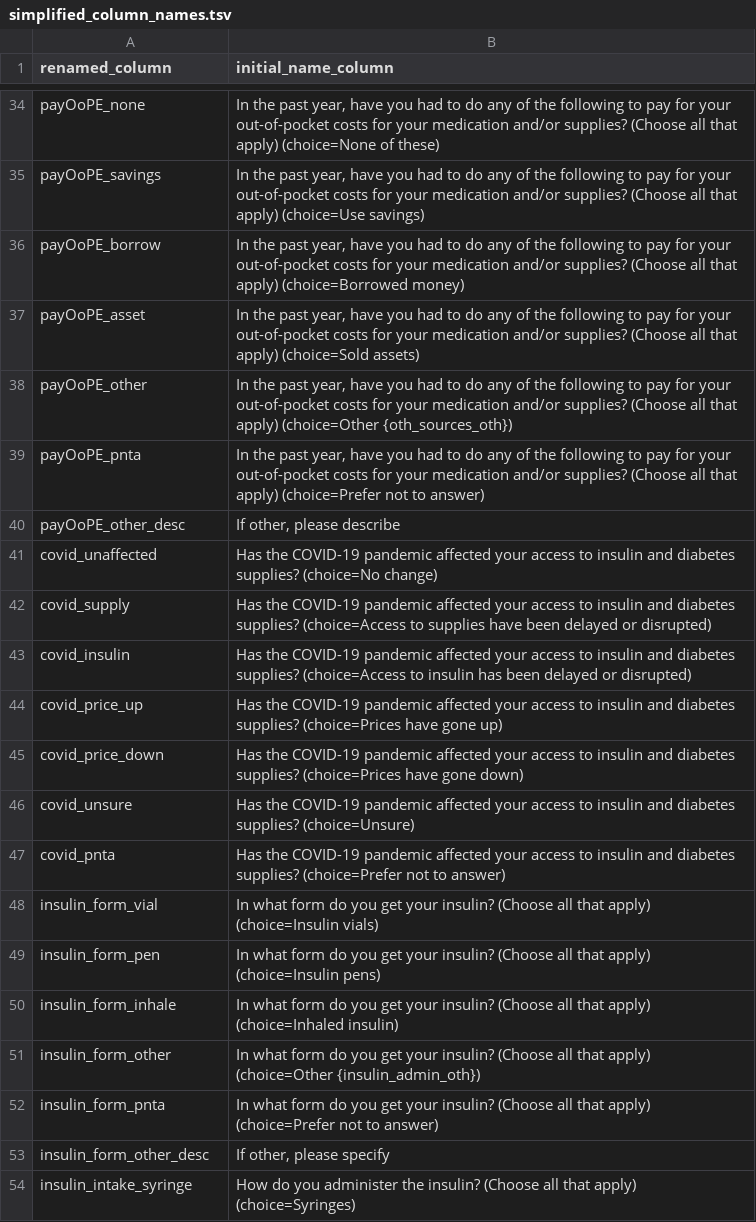
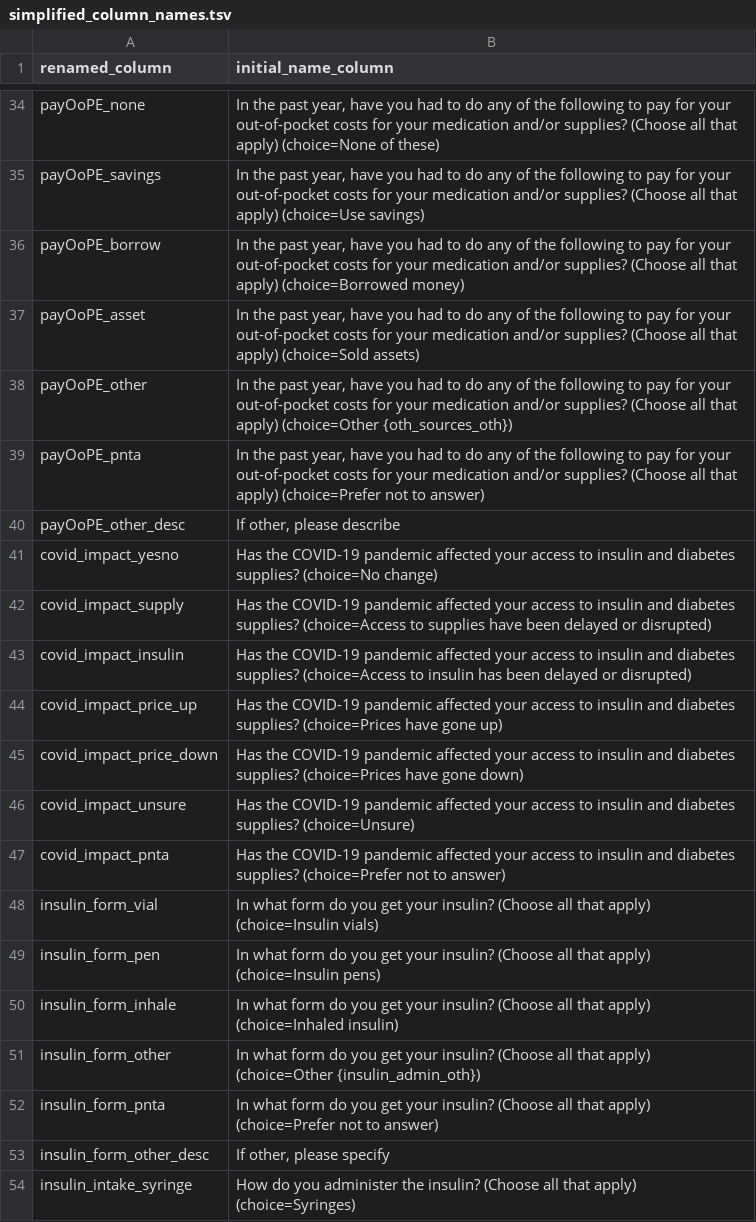
Before and after one commit to athieffry/T1International-OoPE-survey-2022, a TSV file: 1. data/c. clean/simplified_column_names.tsv, drawn as a sheet; only a part is shown, gaps mark what is left out.

```diff
--- a/1. data/c. clean/simplified_column_names.tsv
+++ b/1. data/c. clean/simplified_column_names.tsv
@@ -40,9 +40,9 @@ payOoPE_pnta	"In the past year, have you had to do any of the following to pay f
 payOoPE_other_desc	"If other, please describe"
-covid_unaffected	Has the COVID-19 pandemic affected your access to insulin and diabetes supplies? (choice=No change)
-covid_supply	Has the COVID-19 pandemic affected your access to insulin and diabetes supplies? (choice=Access to supplies have been delayed or disrupted)
-covid_insulin	Has the COVID-19 pandemic affected your access to insulin and diabetes supplies? (choice=Access to insulin has been delayed or disrupted)
-covid_price_up	Has the COVID-19 pandemic affected your access to insulin and diabetes supplies? (choice=Prices have gone up)
-covid_price_down	Has the COVID-19 pandemic affected your access to insulin and diabetes supplies? (choice=Prices have gone down)
-covid_unsure	Has the COVID-19 pandemic affected your access to insulin and diabetes supplies? (choice=Unsure)
-covid_pnta	Has the COVID-19 pandemic affected your access to insulin and diabetes supplies? (choice=Prefer not to answer)
+covid_impact_yesno	Has the COVID-19 pandemic affected your access to insulin and diabetes supplies? (choice=No change)
+covid_impact_supply	Has the COVID-19 pandemic affected your access to insulin and diabetes supplies? (choice=Access to supplies have been delayed or disrupted)
+covid_impact_insulin	Has the COVID-19 pandemic affected your access to insulin and diabetes supplies? (choice=Access to insulin has been delayed or disrupted)
+covid_impact_price_up	Has the COVID-19 pandemic affected your access to insulin and diabetes supplies? (choice=Prices have gone up)
+covid_impact_price_down	Has the COVID-19 pandemic affected your access to insulin and diabetes supplies? (choice=Prices have gone down)
+covid_impact_unsure	Has the COVID-19 pandemic affected your access to insulin and diabetes supplies? (choice=Unsure)
+covid_impact_pnta	Has the COVID-19 pandemic affected your access to insulin and diabetes supplies? (choice=Prefer not to answer)
 insulin_form_vial	In what form do you get your insulin?   (Choose all that apply) (choice=Insulin vials)
```
Also changed, not shown: 1. data/c. clean/cleaned_data.tsv, 4 other files.
